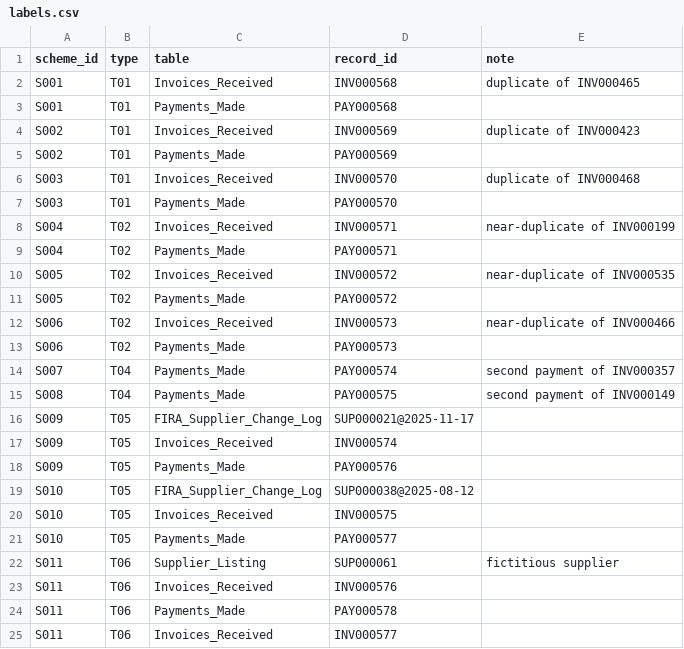
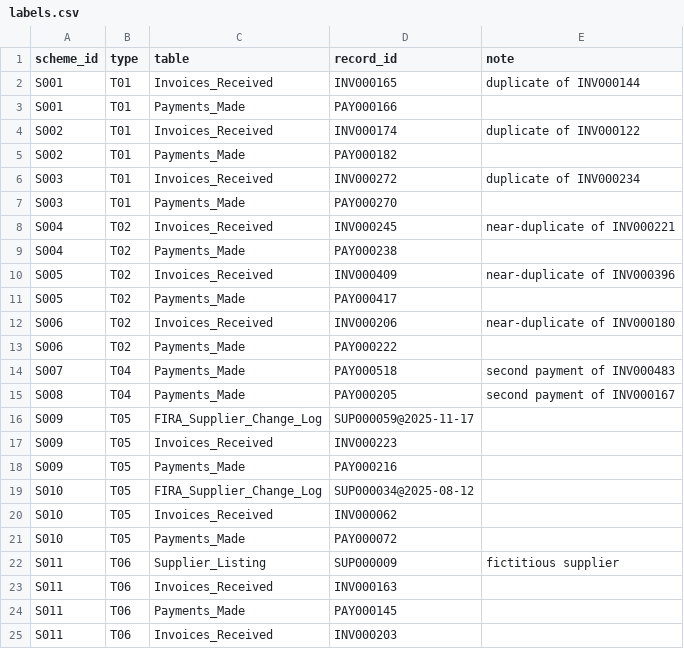
Before and after one commit to Douglas-Niyo/fira, a CSV file: data/small_seed42/labels.csv, drawn as a sheet; only a part is shown; the diff covers the shown part only.

```diff
--- a/data/small_seed42/labels.csv
+++ b/data/small_seed42/labels.csv
@@ -1,25 +1,25 @@
 scheme_id,type,table,record_id,note
-S001,T01,Invoices_Received,INV000568,duplicate of INV000465
-S001,T01,Payments_Made,PAY000568,
-S002,T01,Invoices_Received,INV000569,duplicate of INV000423
-S002,T01,Payments_Made,PAY000569,
-S003,T01,Invoices_Received,INV000570,duplicate of INV000468
-S003,T01,Payments_Made,PAY000570,
-S004,T02,Invoices_Received,INV000571,near-duplicate of INV000199
-S004,T02,Payments_Made,PAY000571,
-S005,T02,Invoices_Received,INV000572,near-duplicate of INV000535
-S005,T02,Payments_Made,PAY000572,
-S006,T02,Invoices_Received,INV000573,near-duplicate of INV000466
-S006,T02,Payments_Made,PAY000573,
-S007,T04,Payments_Made,PAY000574,second payment of INV000357
-S008,T04,Payments_Made,PAY000575,second payment of INV000149
-S009,T05,FIRA_Supplier_Change_Log,SUP000021@2025-11-17,
-S009,T05,Invoices_Received,INV000574,
-S009,T05,Payments_Made,PAY000576,
-S010,T05,FIRA_Supplier_Change_Log,SUP000038@2025-08-12,
-S010,T05,Invoices_Received,INV000575,
-S010,T05,Payments_Made,PAY000577,
-S011,T06,Supplier_Listing,SUP000061,fictitious supplier
-S011,T06,Invoices_Received,INV000576,
-S011,T06,Payments_Made,PAY000578,
-S011,T06,Invoices_Received,INV000577,
+S001,T01,Invoices_Received,INV000165,duplicate of INV000144
+S001,T01,Payments_Made,PAY000166,
+S002,T01,Invoices_Received,INV000174,duplicate of INV000122
+S002,T01,Payments_Made,PAY000182,
+S003,T01,Invoices_Received,INV000272,duplicate of INV000234
+S003,T01,Payments_Made,PAY000270,
+S004,T02,Invoices_Received,INV000245,near-duplicate of INV000221
+S004,T02,Payments_Made,PAY000238,
+S005,T02,Invoices_Received,INV000409,near-duplicate of INV000396
+S005,T02,Payments_Made,PAY000417,
+S006,T02,Invoices_Received,INV000206,near-duplicate of INV000180
+S006,T02,Payments_Made,PAY000222,
+S007,T04,Payments_Made,PAY000518,second payment of INV000483
+S008,T04,Payments_Made,PAY000205,second payment of INV000167
+S009,T05,FIRA_Supplier_Change_Log,SUP000059@2025-11-17,
+S009,T05,Invoices_Received,INV000223,
+S009,T05,Payments_Made,PAY000216,
+S010,T05,FIRA_Supplier_Change_Log,SUP000034@2025-08-12,
+S010,T05,Invoices_Received,INV000062,
+S010,T05,Payments_Made,PAY000072,
+S011,T06,Supplier_Listing,SUP000009,fictitious supplier
+S011,T06,Invoices_Received,INV000163,
+S011,T06,Payments_Made,PAY000145,
+S011,T06,Invoices_Received,INV000203,
```
Also changed, not shown: 23 edited cells elsewhere in this file, data/small_seed42/AP_Cash_Application.csv, data/small_seed42/FIRA_Supplier_Change_Log.csv, 44 other files.
